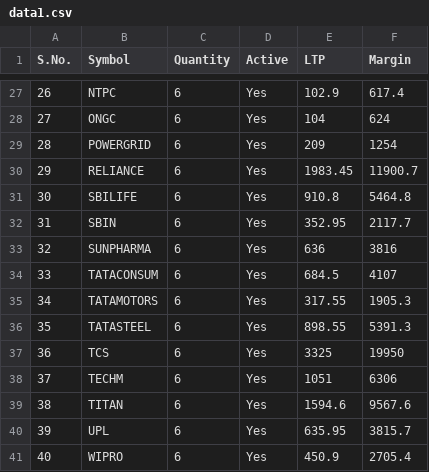
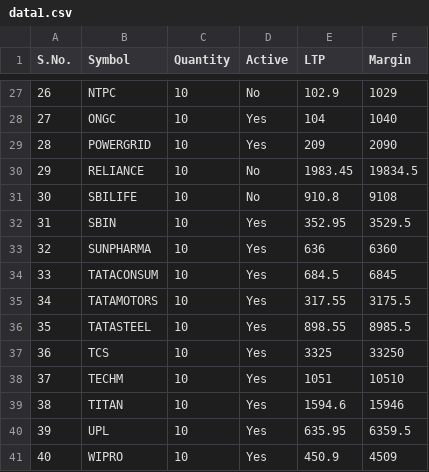
Before and after one commit to yogeshdewangan/nordgainer, a CSV file: data1.csv, drawn as a sheet; only a part is shown, gaps mark what is left out; the diff covers the shown part only.

```diff
--- a/data1.csv
+++ b/data1.csv
@@ -27,15 +27,15 @@ S.No.,Symbol,Quantity,Active,LTP,Margin
-26,NTPC,6,Yes,102.9,617.4
-27,ONGC,6,Yes,104,624
-28,POWERGRID,6,Yes,209,1254
-29,RELIANCE,6,Yes,1983.45,11900.7
-30,SBILIFE,6,Yes,910.8,5464.8
-31,SBIN,6,Yes,352.95,2117.7
-32,SUNPHARMA,6,Yes,636,3816
-33,TATACONSUM,6,Yes,684.5,4107
-34,TATAMOTORS,6,Yes,317.55,1905.3
-35,TATASTEEL,6,Yes,898.55,5391.3
-36,TCS,6,Yes,3325,19950
-37,TECHM,6,Yes,1051,6306
-38,TITAN,6,Yes,1594.6,9567.6
-39,UPL,6,Yes,635.95,3815.7
-40,WIPRO,6,Yes,450.9,2705.4
+26,NTPC,10,No,102.9,1029
+27,ONGC,10,Yes,104,1040
+28,POWERGRID,10,Yes,209,2090
+29,RELIANCE,10,No,1983.45,19834.5
+30,SBILIFE,10,No,910.8,9108
+31,SBIN,10,Yes,352.95,3529.5
+32,SUNPHARMA,10,Yes,636,6360
+33,TATACONSUM,10,Yes,684.5,6845
+34,TATAMOTORS,10,Yes,317.55,3175.5
+35,TATASTEEL,10,Yes,898.55,8985.5
+36,TCS,10,Yes,3325,33250
+37,TECHM,10,Yes,1051,10510
+38,TITAN,10,Yes,1594.6,15946
+39,UPL,10,Yes,635.95,6359.5
+40,WIPRO,10,Yes,450.9,4509
```
Also changed, not shown: 56 edited cells elsewhere in this file, 42 other files.
